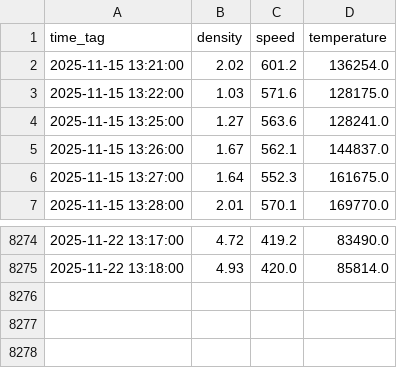
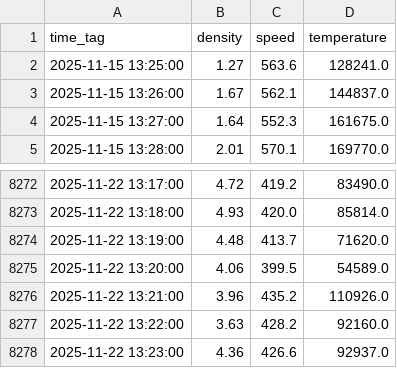
Before and after one commit to PedroAntico/Heliogeophysical-adaptive-coupling, a CSV file: data/solar_data_latest.csv, drawn as a sheet; only a part is shown, gaps mark what is left out; removed rows and columns are numbered as before the commit, all else as after; the diff names each change by its address in the sheet, - before the commit and + after, or states it on an @@ line.

```diff
--- a/data/solar_data_latest.csv
+++ b/data/solar_data_latest.csv
-row 2: 2025-11-15 13:21:00 | 2.02 | 601.2 | 136254.0
-row 3: 2025-11-15 13:22:00 | 1.03 | 571.6 | 128175.0
+row 8274: 2025-11-22 13:19:00 | 4.48 | 413.7 | 71620.0
+row 8275: 2025-11-22 13:20:00 | 4.06 | 399.5 | 54589.0
+row 8276: 2025-11-22 13:21:00 | 3.96 | 435.2 | 110926.0
+row 8277: 2025-11-22 13:22:00 | 3.63 | 428.2 | 92160.0
+row 8278: 2025-11-22 13:23:00 | 4.36 | 426.6 | 92937.0
```
